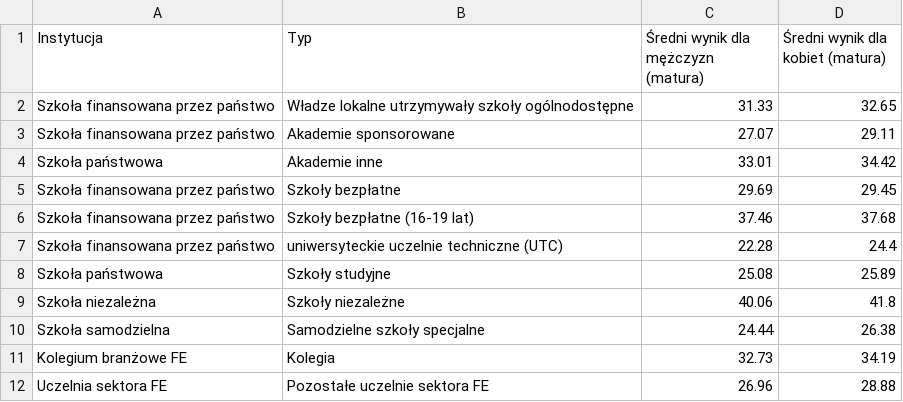
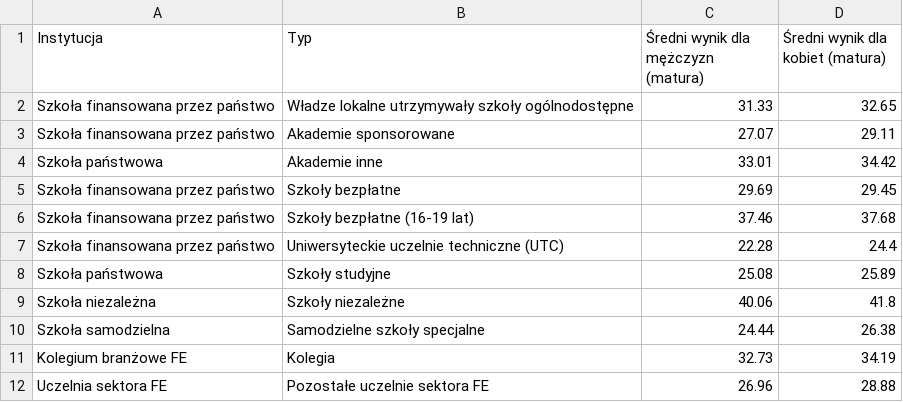
Before and after one commit to lukaszmachura/kiwk, a CSV file: maturaUSA2018.csv, drawn as a sheet; the diff names each change by its address in the sheet, - before the commit and + after, or states it on an @@ line.

Commit message:
Update maturaUSA2018.csv

```diff
--- a/maturaUSA2018.csv
+++ b/maturaUSA2018.csv
-B7 (Typ): uniwersyteckie uczelnie techniczne (UTC)
+B7 (Typ): Uniwersyteckie uczelnie techniczne (UTC)
```
